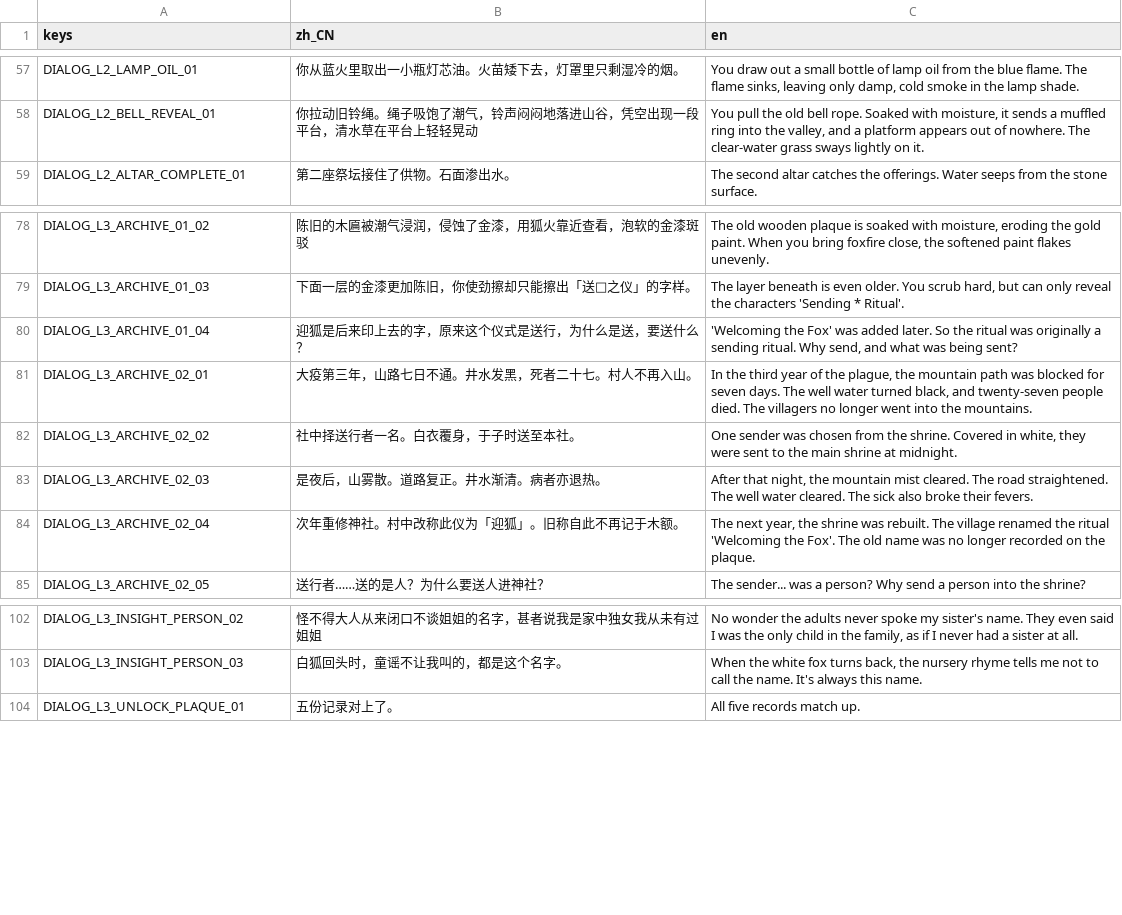
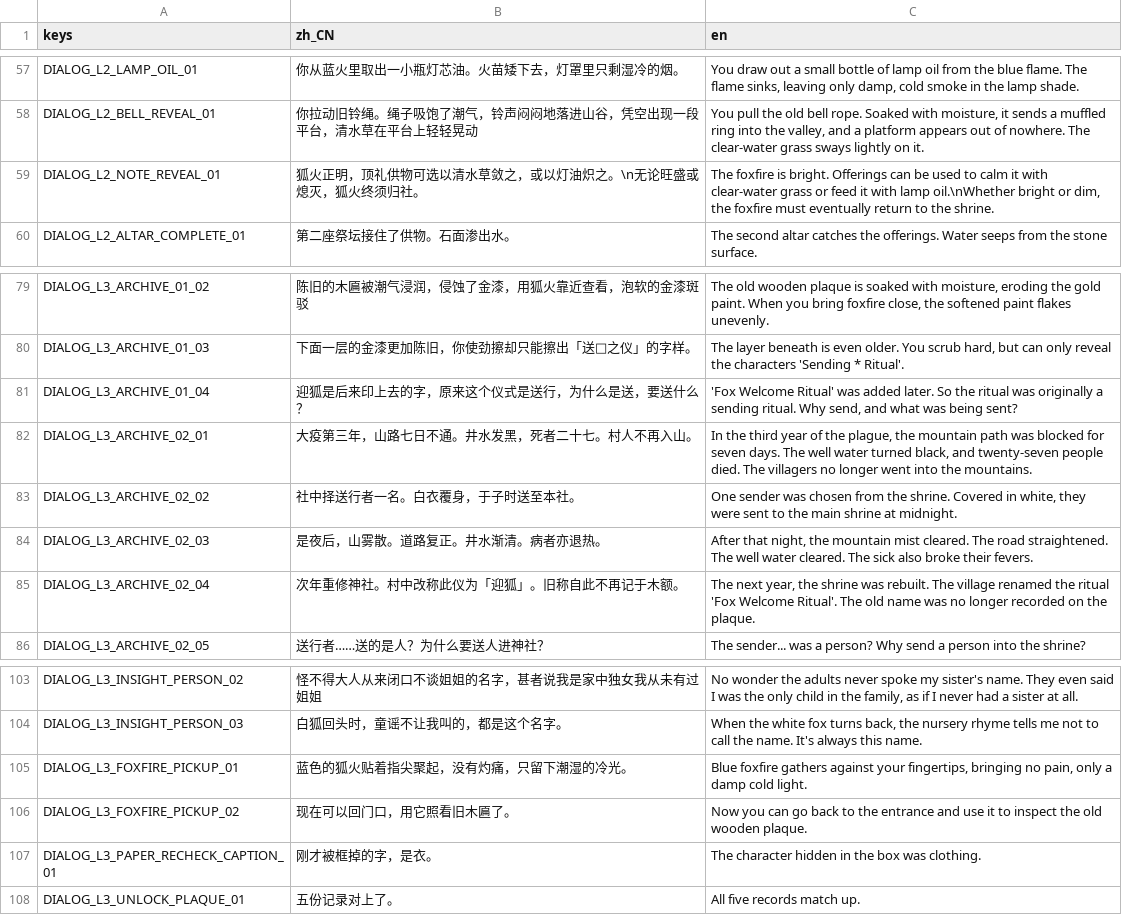
Before and after one commit to txxxxz/Song-hu, a CSV file: i18n/dialogs.csv, drawn as a sheet; only a part is shown, gaps mark what is left out.

Commit message:
Refactor localization and UI elements
- Updated cutscenes and dialogs translations for improved clarity and consistency.
- Adjusted line breaks in English translations for better readability.
- Enhanced UI prompts and interaction hints for better user experience.
- Fixed positioning and sizing of interact prompts in player scene.
- Updated scene files to ensure proper resource linking and functionality.

```diff
--- a/i18n/dialogs.csv
+++ b/i18n/dialogs.csv
@@ -58,2 +58,3 @@ keys,zh_CN,en
 "DIALOG_L2_BELL_REVEAL_01","你拉动旧铃绳。绳子吸饱了潮气，铃声闷闷地落进山谷，凭空出现一段平台，清水草在平台上轻轻晃动","You pull the old bell rope. Soaked with moisture, it sends a muffled ring into the valley, and a platform appears out of nowhere. The clear-water grass sways lightly on it."
+"DIALOG_L2_NOTE_REVEAL_01","狐火正明，顶礼供物可选以清水草敛之，或以灯油炽之。\n无论旺盛或熄灭，狐火终须归社。","The foxfire is bright. Offerings can be used to calm it with clear-water grass or feed it with lamp oil.\nWhether bright or dim, the foxfire must eventually return to the shrine."
 "DIALOG_L2_ALTAR_COMPLETE_01","第二座祭坛接住了供物。石面渗出水。","The second altar catches the offerings. Water seeps from the stone surface."
@@ -79,3 +80,3 @@ keys,zh_CN,en
 "DIALOG_L3_ARCHIVE_01_03","下面一层的金漆更加陈旧，你使劲擦却只能擦出「送□之仪」的字样。","The layer beneath is even older. You scrub hard, but can only reveal the characters 'Sending * Ritual'."
-"DIALOG_L3_ARCHIVE_01_04","迎狐是后来印上去的字，原来这个仪式是送行，为什么是送，要送什么？","'Welcoming the Fox' was added later. So the ritual was originally a sending ritual. Why send, and what was being sent?"
+"DIALOG_L3_ARCHIVE_01_04","迎狐是后来印上去的字，原来这个仪式是送行，为什么是送，要送什么？","'Fox Welcome Ritual' was added later. So the ritual was originally a sending ritual. Why send, and what was being sent?"
 "DIALOG_L3_ARCHIVE_02_01","大疫第三年，山路七日不通。井水发黑，死者二十七。村人不再入山。","In the third year of the plague, the mountain path was blocked for seven days. The well water turned black, and twenty-seven people died. The villagers no longer went into the mountains."
@@ -83,3 +84,3 @@ keys,zh_CN,en
 "DIALOG_L3_ARCHIVE_02_03","是夜后，山雾散。道路复正。井水渐清。病者亦退热。","After that night, the mountain mist cleared. The road straightened. The well water cleared. The sick also broke their fevers."
-"DIALOG_L3_ARCHIVE_02_04","次年重修神社。村中改称此仪为「迎狐」。旧称自此不再记于木额。","The next year, the shrine was rebuilt. The village renamed the ritual 'Welcoming the Fox'. The old name was no longer recorded on the plaque."
+"DIALOG_L3_ARCHIVE_02_04","次年重修神社。村中改称此仪为「迎狐」。旧称自此不再记于木额。","The next year, the shrine was rebuilt. The village renamed the ritual 'Fox Welcome Ritual'. The old name was no longer recorded on the plaque."
 "DIALOG_L3_ARCHIVE_02_05","送行者……送的是人？为什么要送人进神社？","The sender... was a person? Why send a person into the shrine?"
@@ -103,2 +104,5 @@ keys,zh_CN,en
 "DIALOG_L3_INSIGHT_PERSON_03","白狐回头时，童谣不让我叫的，都是这个名字。","When the white fox turns back, the nursery rhyme tells me not to call the name. It's always this name."
+"DIALOG_L3_FOXFIRE_PICKUP_01","蓝色的狐火贴着指尖聚起，没有灼痛，只留下潮湿的冷光。","Blue foxfire gathers against your fingertips, bringing no pain, only a damp cold light."
+"DIALOG_L3_FOXFIRE_PICKUP_02","现在可以回门口，用它照看旧木匾了。","Now you can go back to the entrance and use it to inspect the old wooden plaque."
+"DIALOG_L3_PAPER_RECHECK_CAPTION_01","刚才被框掉的字，是衣。","The character hidden in the box was clothing."
 "DIALOG_L3_UNLOCK_PLAQUE_01","五份记录对上了。","All five records match up."
```
Also changed, not shown: i18n/cutscenes.csv, i18n/ui.csv, 15 other files.
